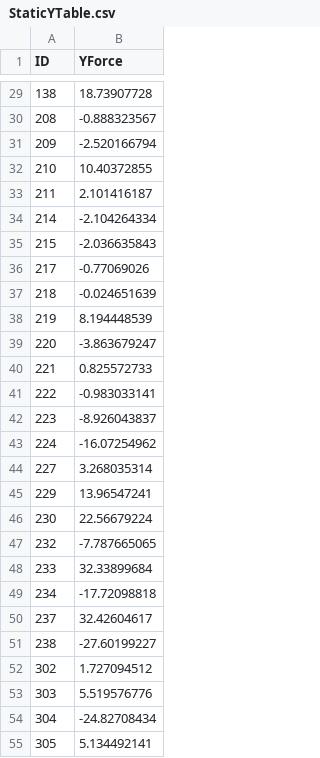
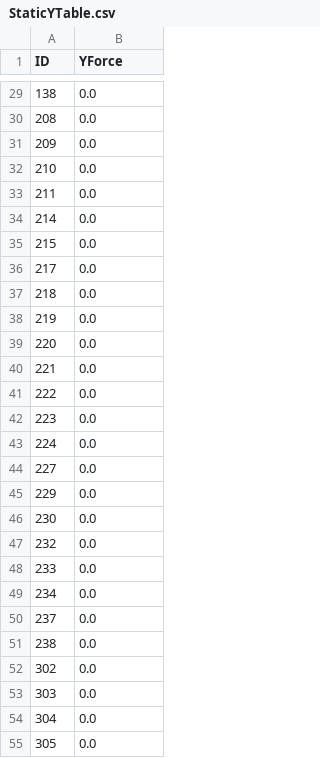
Before and after one commit to lsst-ts/ts_m1m3support, a CSV file: Controller/SettingFiles/Tables/StaticYTable.csv, drawn as a sheet; only a part is shown, gaps mark what is left out; the diff covers the shown part only.

```diff
--- a/Controller/SettingFiles/Tables/StaticYTable.csv
+++ b/Controller/SettingFiles/Tables/StaticYTable.csv
@@ -29,27 +29,27 @@ ID,YForce
-138,18.73907728
-208,-0.888323567
-209,-2.520166794
-210,10.40372855
-211,2.101416187
-214,-2.104264334
-215,-2.036635843
-217,-0.77069026
-218,-0.024651639
-219,8.194448539
-220,-3.863679247
-221,0.825572733
-222,-0.983033141
-223,-8.926043837
-224,-16.07254962
-227,3.268035314
-229,13.96547241
-230,22.56679224
-232,-7.787665065
-233,32.33899684
-234,-17.72098818
-237,32.42604617
-238,-27.60199227
-302,1.727094512
-303,5.519576776
-304,-24.82708434
-305,5.134492141
+138,0.0
+208,0.0
+209,0.0
+210,0.0
+211,0.0
+214,0.0
+215,0.0
+217,0.0
+218,0.0
+219,0.0
+220,0.0
+221,0.0
+222,0.0
+223,0.0
+224,0.0
+227,0.0
+229,0.0
+230,0.0
+232,0.0
+233,0.0
+234,0.0
+237,0.0
+238,0.0
+302,0.0
+303,0.0
+304,0.0
+305,0.0
```
Also changed, not shown: 73 edited cells elsewhere in this file, Controller/SettingFiles/Tables/ForceLimitYTableNone.csv, Controller/SettingFiles/Tables/ForceLimitZTableNone.csv, 56 other files.
